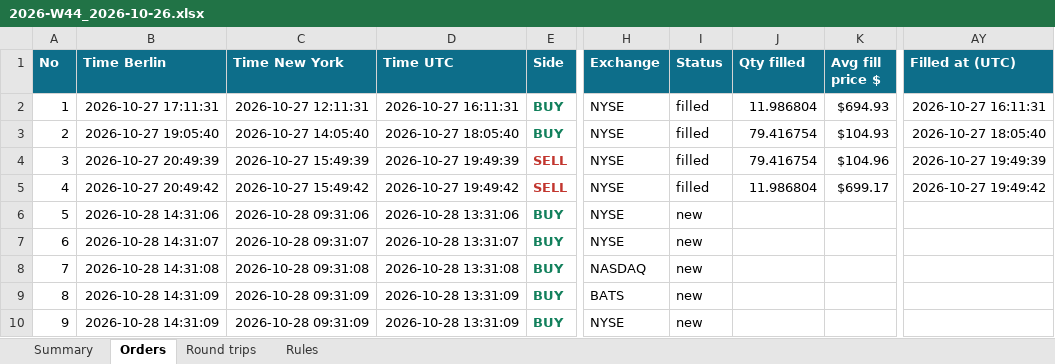
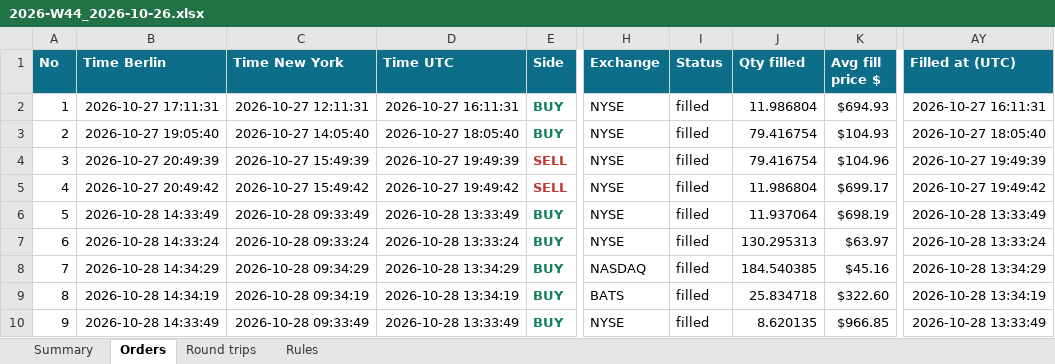
Before and after one commit to minto2196/my-claude-trade, an Excel workbook: trade-records/excel/2026-W44_2026-10-26.xlsx, sheet Orders, drawn as a sheet; only a part is shown, gaps mark what is left out; values as stored, in another font and other column widths than the file's, no borders; table styles not drawn; the diff covers the shown part only; the diff names each change by its address in the sheet, - before the commit and + after, or states it on an @@ line.

```diff
--- a/trade-records/excel/2026-W44_2026-10-26.xlsx (sheet Orders)
+++ b/trade-records/excel/2026-W44_2026-10-26.xlsx (sheet Orders)
-B6 (Time Berlin): 2026-10-28 14:31:06
+B6 (Time Berlin): 2026-10-28 14:33:49
-C6 (Time New York): 2026-10-28 09:31:06
+C6 (Time New York): 2026-10-28 09:33:49
-D6 (Time UTC): 2026-10-28 13:31:06
+D6 (Time UTC): 2026-10-28 13:33:49
-I6:I10 (Status): new
+I6:I10 (Status): filled
-J6 (Qty filled): (empty)
+J6 (Qty filled): 11.937064
-K6 (Avg fill price $): (empty)
+K6 (Avg fill price $): $698.19
-AY6 (Filled at (UTC)): (empty)
+AY6 (Filled at (UTC)): 2026-10-28 13:33:49
-B7 (Time Berlin): 2026-10-28 14:31:07
+B7 (Time Berlin): 2026-10-28 14:33:24
-C7 (Time New York): 2026-10-28 09:31:07
+C7 (Time New York): 2026-10-28 09:33:24
-D7 (Time UTC): 2026-10-28 13:31:07
+D7 (Time UTC): 2026-10-28 13:33:24
-J7 (Qty filled): (empty)
+J7 (Qty filled): 130.295313
-K7 (Avg fill price $): (empty)
+K7 (Avg fill price $): $63.97
-AY7 (Filled at (UTC)): (empty)
+AY7 (Filled at (UTC)): 2026-10-28 13:33:24
-B8 (Time Berlin): 2026-10-28 14:31:08
+B8 (Time Berlin): 2026-10-28 14:34:29
-C8 (Time New York): 2026-10-28 09:31:08
+C8 (Time New York): 2026-10-28 09:34:29
-D8 (Time UTC): 2026-10-28 13:31:08
+D8 (Time UTC): 2026-10-28 13:34:29
-J8 (Qty filled): (empty)
+J8 (Qty filled): 184.540385
-K8 (Avg fill price $): (empty)
+K8 (Avg fill price $): $45.16
-AY8 (Filled at (UTC)): (empty)
+AY8 (Filled at (UTC)): 2026-10-28 13:34:29
-B9 (Time Berlin): 2026-10-28 14:31:09
+B9 (Time Berlin): 2026-10-28 14:34:19
-C9 (Time New York): 2026-10-28 09:31:09
+C9 (Time New York): 2026-10-28 09:34:19
-D9 (Time UTC): 2026-10-28 13:31:09
+D9 (Time UTC): 2026-10-28 13:34:19
-J9 (Qty filled): (empty)
+J9 (Qty filled): 25.834718
-K9 (Avg fill price $): (empty)
+K9 (Avg fill price $): $322.60
-AY9 (Filled at (UTC)): (empty)
+AY9 (Filled at (UTC)): 2026-10-28 13:34:19
-B10 (Time Berlin): 2026-10-28 14:31:09
+B10 (Time Berlin): 2026-10-28 14:33:49
-C10 (Time New York): 2026-10-28 09:31:09
+C10 (Time New York): 2026-10-28 09:33:49
-D10 (Time UTC): 2026-10-28 13:31:09
+D10 (Time UTC): 2026-10-28 13:33:49
-J10 (Qty filled): (empty)
+J10 (Qty filled): 8.620135
-K10 (Avg fill price $): (empty)
+K10 (Avg fill price $): $966.85
-AY10 (Filled at (UTC)): (empty)
+AY10 (Filled at (UTC)): 2026-10-28 13:33:49
```
Also changed, not shown: 2 added rows and 49 edited cells elsewhere in this sheet, sheet Round trips, sheet Summary, 5 other files.
